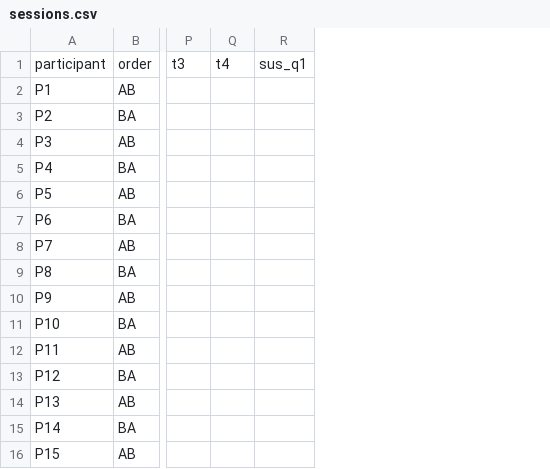
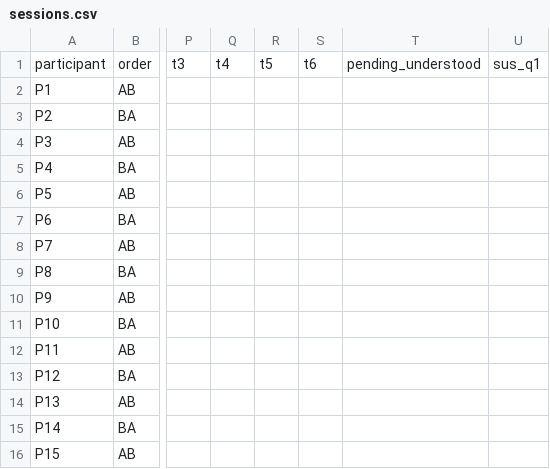
Before and after one commit to maanit-gupta/Errata, a CSV file: docs/usability/sessions.csv, drawn as a sheet; only a part is shown, gaps mark what is left out; the diff names each change by its address in the sheet, - before the commit and + after, or states it on an @@ line.

Commit message:
docs(usability): cover the MCP card, the real-data filter and the pending banner
- tasks.md: T5 (connect and revoke an MCP key), T6 (Insights 'Real reviews
  only'), and a comprehension probe for the 'AI check pending' banner using
  a printed screenshot (docs/usability/ai-pending-banner.png).
- One-page moderator checklist; consent note printable per participant.
- sessions.csv gains t5, t6, pending_understood; every result cell blank.
- usability_summary.py: T5-T6 and the probe; tests use a FAKE-labelled
  fixture CSV only.
- Kitchen sink renders the pending banner (axe-checked in both themes).

```diff
--- a/docs/usability/sessions.csv
+++ b/docs/usability/sessions.csv
+column R, row 1: t5
+column S, row 1: t6
+column T, row 1: pending_understood
```
Also changed, not shown: 10 other files.
